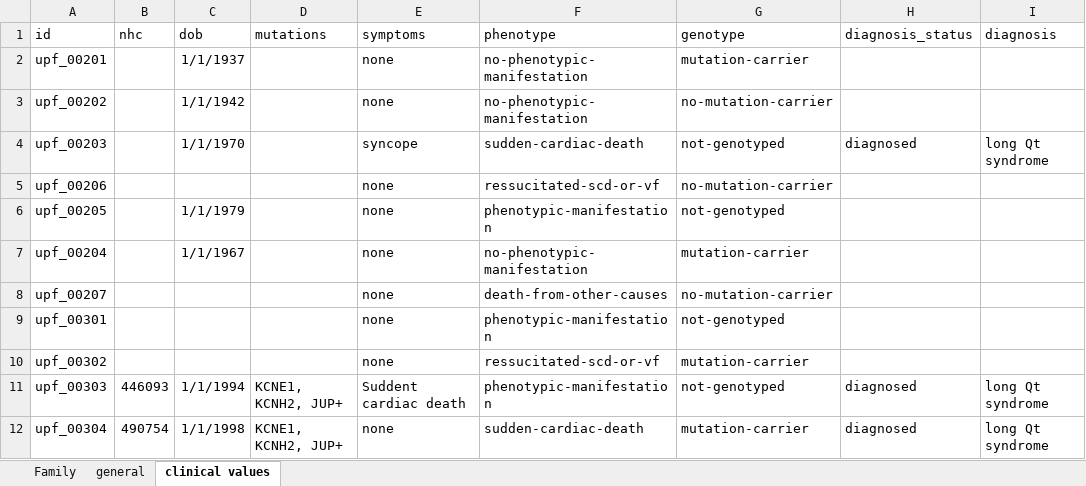
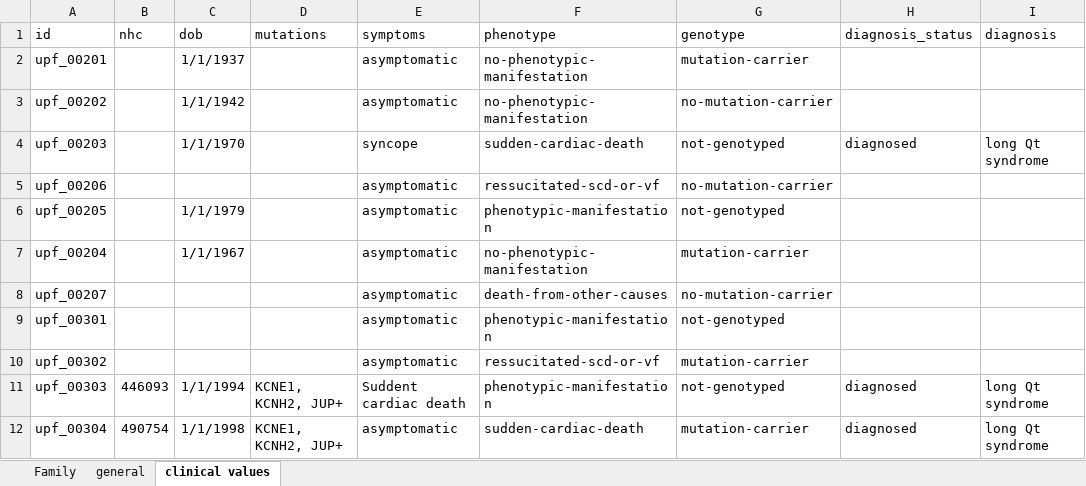
Before and after one commit to bcn-medtech/patient_line_family_tree_viewer, an Excel workbook: database/database.xlsx, sheet clinical values, drawn as a sheet; only a part is shown; values as stored, in another font and other column widths than the file's, no borders; the diff names each change by its address in the sheet, - before the commit and + after, or states it on an @@ line.

Commit message:
pagePatients, export data: now the exported excel has the necessary format to be imported to the database

```diff
--- a/database/database.xlsx (sheet clinical values)
+++ b/database/database.xlsx (sheet clinical values)
-E2:E3 (symptoms): none
+E2:E3 (symptoms): asymptomatic
-E5:E10 (symptoms): none
+E5:E10 (symptoms): asymptomatic
-E12 (symptoms): none
+E12 (symptoms): asymptomatic
```
Also changed, not shown: 2 other files.
